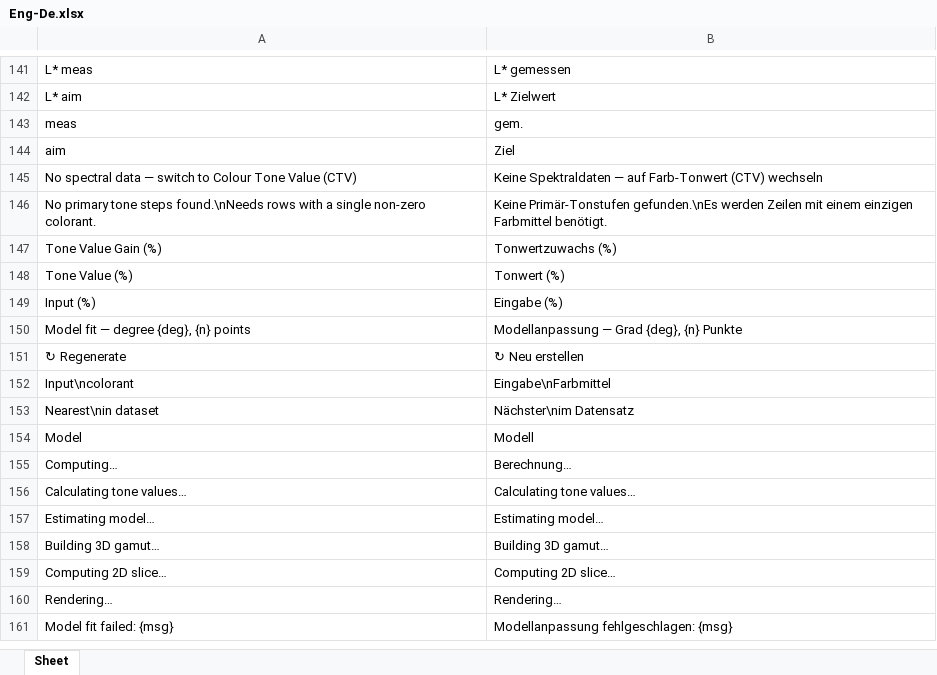
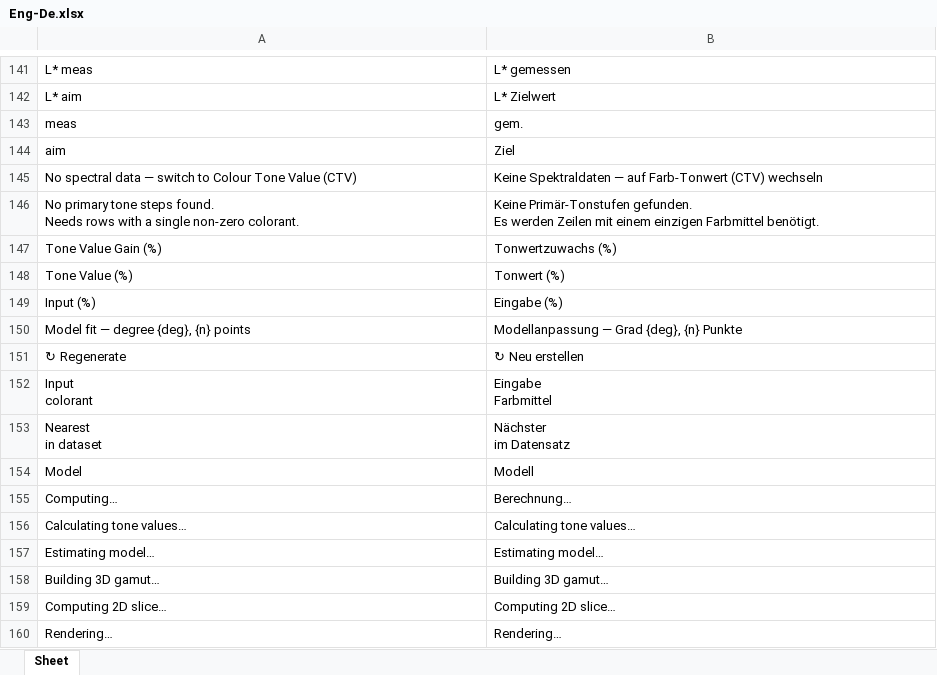
Before and after one commit to colourbill-ctrl/chardata, an Excel workbook: translations/Eng-De.xlsx, sheet Sheet, drawn as a sheet; only a part is shown, gaps mark what is left out; the shorter side is filled out with more unchanged rows; values as stored, in another font and other column widths than the file's, no borders; ↵ is a line break in a cell; the diff names each change by its address in the sheet, - before the commit and + after, or states it on an @@ line.

```diff
--- a/translations/Eng-De.xlsx (sheet Sheet)
+++ b/translations/Eng-De.xlsx (sheet Sheet)
-A146: …tone steps found.\nNeeds rows with…
+A146: …tone steps found. ↵ Needs rows with…
-B146: Keine Primär-Tonstufen gefunden.\nEs werden Zeilen…
+B146: Keine Primär-Tonstufen gefunden. ↵ Es werden Zeilen…
-A152: Input\ncolorant
+A152: Input ↵ colorant
-B152: Eingabe\nFarbmittel
+B152: Eingabe ↵ Farbmittel
-A153: Nearest\nin dataset
+A153: Nearest ↵ in dataset
-B153: Nächster\nim Datensatz
+B153: Nächster ↵ im Datensatz
```
Also changed, not shown: translations/Eng-Es.xlsx, translations/Eng-Fr.xlsx, 6 other files.
